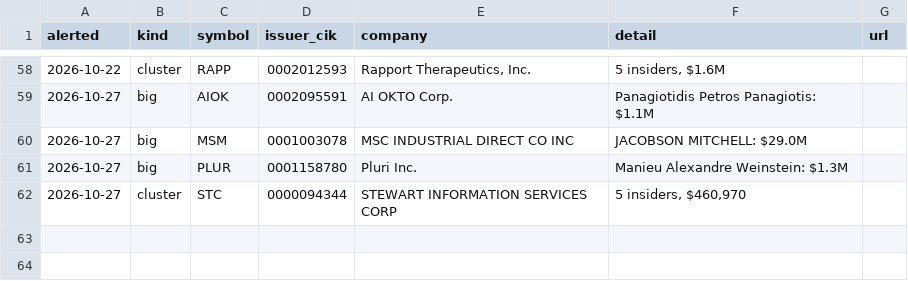
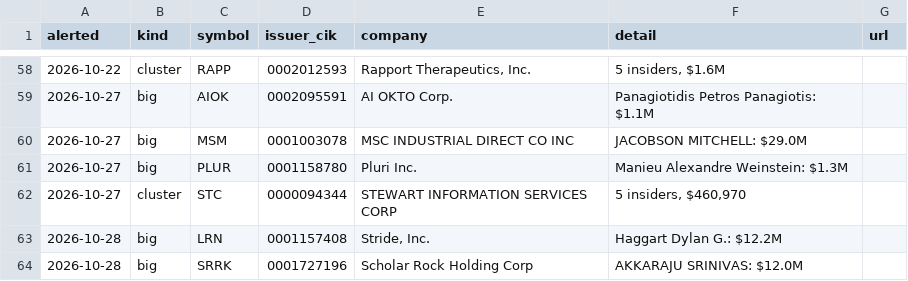
Before and after one commit to jwill736/market-tracker, a CSV file: alert_log.csv, drawn as a sheet; only a part is shown, gaps mark what is left out.

```diff
--- a/alert_log.csv
+++ b/alert_log.csv
@@ -62 +62,3 @@ alerted,kind,symbol,issuer_cik,company,detail,url
 2026-10-27,cluster,STC,0000094344,STEWART INFORMATION SERVICES CORP,"5 insiders, $460,970",
+2026-10-28,big,LRN,0001157408,"Stride, Inc.",Haggart Dylan G.: $12.2M,
+2026-10-28,big,SRRK,0001727196,Scholar Rock Holding Corp,AKKARAJU SRINIVAS: $12.0M,
```
Also changed, not shown: alerted.csv, early_calls.csv, 2 other files.
